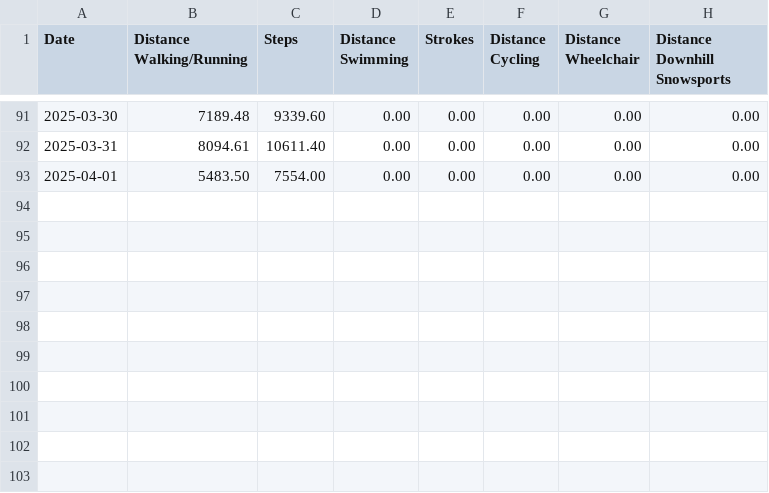
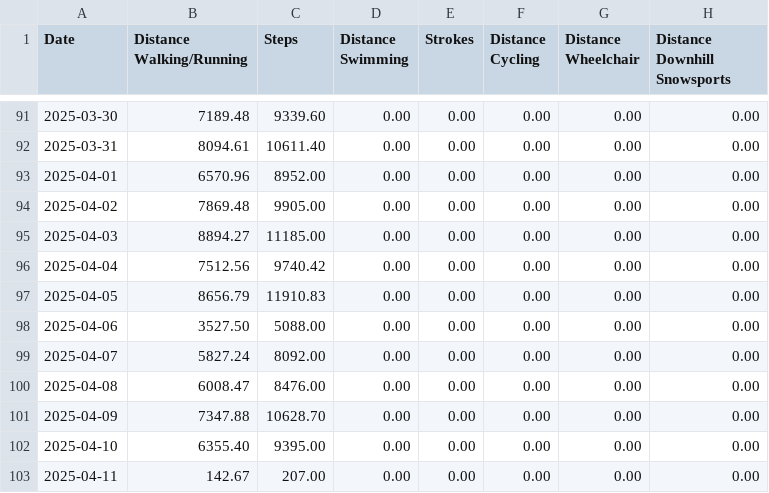
Before and after one commit to Ygria/workouts_page, a CSV file: public/distances/2025.csv, drawn as a sheet; only a part is shown, gaps mark what is left out.

```diff
--- a/public/distances/2025.csv
+++ b/public/distances/2025.csv
@@ -92,2 +92,12 @@ Date,Distance Walking/Running,Steps,Distance Swimming,Strokes,Distance Cycling,D
 2025-03-31,8094.61,10611.40,0.00,0.00,0.00,0.00,0.00
-2025-04-01,5483.50,7554.00,0.00,0.00,0.00,0.00,0.00
+2025-04-01,6570.96,8952.00,0.00,0.00,0.00,0.00,0.00
+2025-04-02,7869.48,9905.00,0.00,0.00,0.00,0.00,0.00
+2025-04-03,8894.27,11185.00,0.00,0.00,0.00,0.00,0.00
+2025-04-04,7512.56,9740.42,0.00,0.00,0.00,0.00,0.00
+2025-04-05,8656.79,11910.83,0.00,0.00,0.00,0.00,0.00
+2025-04-06,3527.50,5088.00,0.00,0.00,0.00,0.00,0.00
+2025-04-07,5827.24,8092.00,0.00,0.00,0.00,0.00,0.00
+2025-04-08,6008.47,8476.00,0.00,0.00,0.00,0.00,0.00
+2025-04-09,7347.88,10628.70,0.00,0.00,0.00,0.00,0.00
+2025-04-10,6355.40,9395.00,0.00,0.00,0.00,0.00,0.00
+2025-04-11,142.67,207.00,0.00,0.00,0.00,0.00,0.00
```
Also changed, not shown: public/activity/2025.csv, public/workouts/2025.csv.
